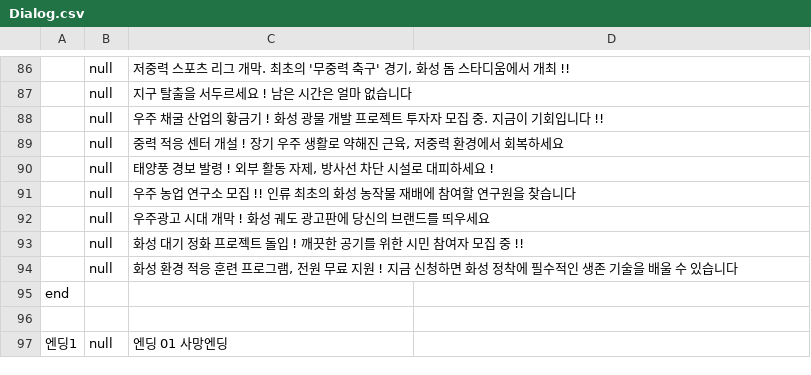
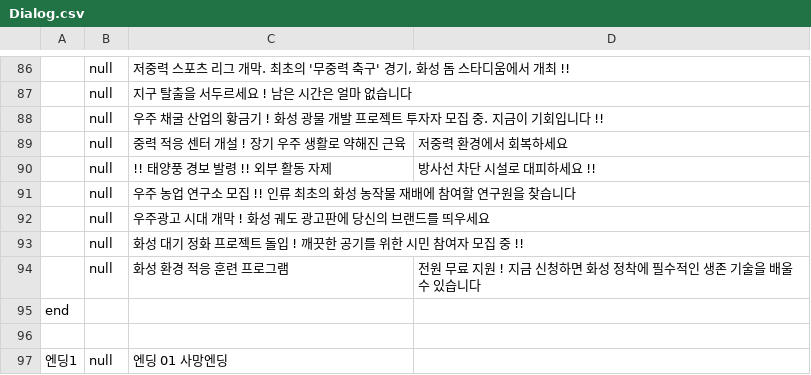
Before and after one commit to LeeYuJoung/Shelter, a CSV file: Assets/10.Files/Dialog.csv, drawn as a sheet; only a part is shown, gaps mark what is left out; removed rows and columns are numbered as before the commit, all else as after; the diff names each change by its address in the sheet, - before the commit and + after, or states it on an @@ line.

```diff
--- a/Assets/10.Files/Dialog.csv
+++ b/Assets/10.Files/Dialog.csv
-row 89:  | null | 중력 적응 센터 개설 ! 장기 우주 생활로 약해진 근육, 저중력 환경에서 회복하세요
-row 90:  | null | 태양풍 경보 발령 ! 외부 활동 자제, 방사선 차단 시설로 대피하세요 !
+row 89:  | null | 중력 적응 센터 개설 ! 장기 우주 생활로 약해진 근육 | 저중력 환경에서 회복하세요
+row 90:  | null | !! 태양풍 경보 발령 !! 외부 활동 자제 | 방사선 차단 시설로 대피하세요 !!
-row 94:  | null | 화성 환경 적응 훈련 프로그램, 전원 무료 지원 ! 지금 신청하면 화성 정착에 필수적인 생존 기술을 배울 수 있습니다
+row 94:  | null | 화성 환경 적응 훈련 프로그램 | 전원 무료 지원 ! 지금 신청하면 화성 정착에 필수적인 생존 기술을 배울 수 있습니다
```
Also changed, not shown: 11 other files.
